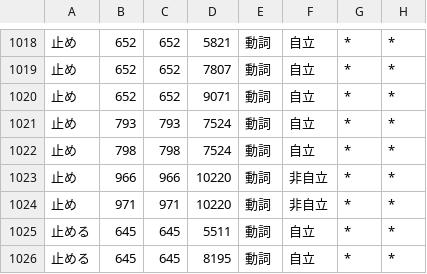
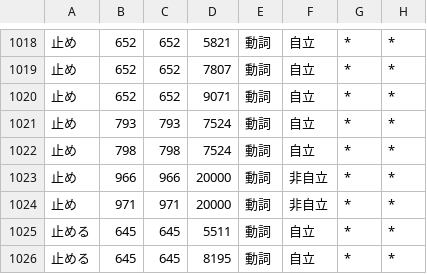
Before and after one commit to tsukumijima/pyopenjtalk-plus, a CSV file: pyopenjtalk/dictionary/heteronyms.csv, drawn as a sheet; only a part is shown, gaps mark what is left out; the diff names each change by its address in the sheet, - before the commit and + after, or states it on an @@ line.

Commit message:
Fix: 「として飼っている」「急いで食った」などで、動詞を連濁形の非自立の行で「ガッテ」「グッタ」と読む問題を修正
自立の動詞と同じ表層で読みの先頭だけを濁らせた非自立の動詞の行が、補助動詞と同じ文脈 ID のため「て」「で」の後ろで選ばれていた
このような行は148語・1344行あり、「葬り去る」「擦り減る」のように複合動詞の後ろ半分でも誤って濁らせていたので、規則でまとめてコストを上げた
「栄え」だけに入れていた調整はこの規則に統合し、heteronyms.csv の「止め」(「ドメ」) も同じ値に上げ、規則で連濁しなくなる「雇い替え」は1語で登録した
「芽生え」「生え際」「泣き出した」「住んでる」などの読みが変わらないことを、tsqyomi の有無の両方でテストしている

```diff
--- a/pyopenjtalk/dictionary/heteronyms.csv
+++ b/pyopenjtalk/dictionary/heteronyms.csv
-D1023:D1024: 10220
+D1023:D1024: 20000
```
Also changed, not shown: 3 other files.
